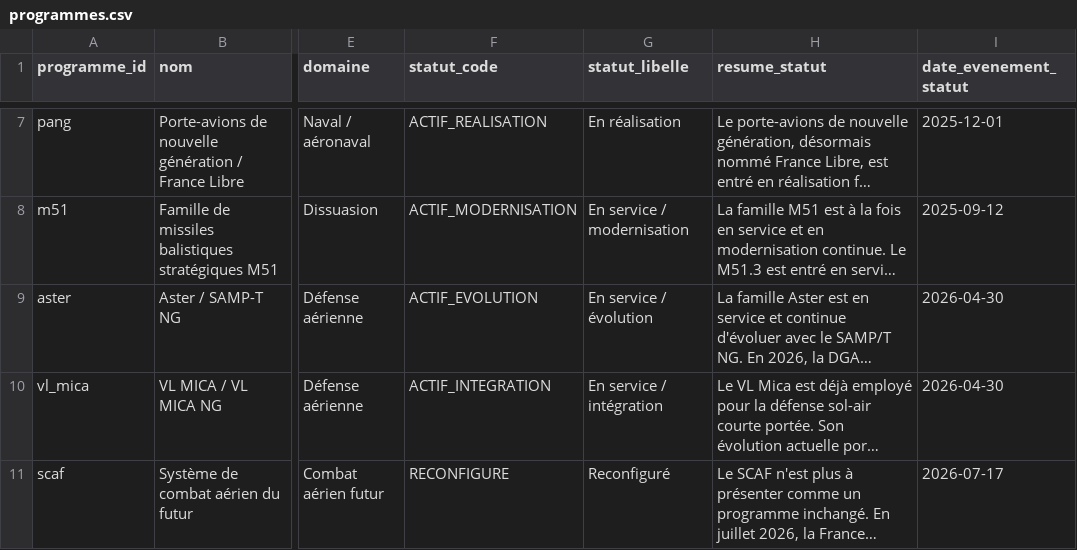
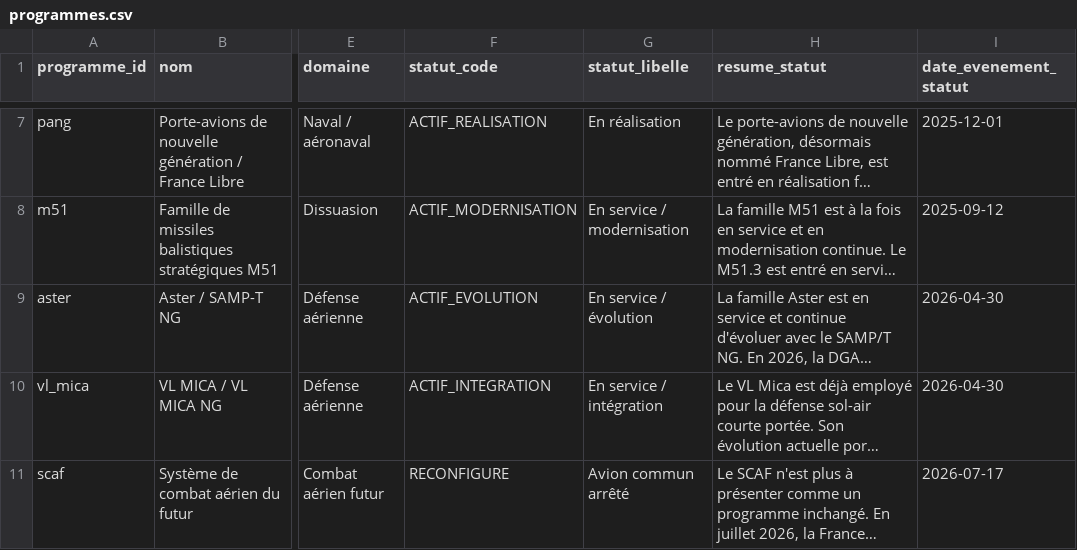
Before and after one commit to MaryleneH/Qqs_entreprises_BITD, a CSV file: data/programmes.csv, drawn as a sheet; only a part is shown, gaps mark what is left out; long unchanged cells end in …; the diff covers the shown part only; the diff names each change by its address in the sheet, - before the commit and + after, or states it on an @@ line.

```diff
--- a/data/programmes.csv
+++ b/data/programmes.csv
-G11 (statut_libelle): Reconfiguré
+G11 (statut_libelle): Avion commun arrêté
```
Also changed, not shown: 2 edited cells elsewhere in this file, data/entreprise_programme.csv, 2 other files.
